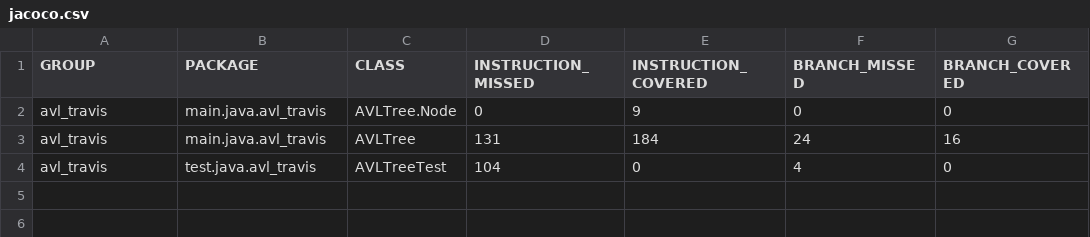
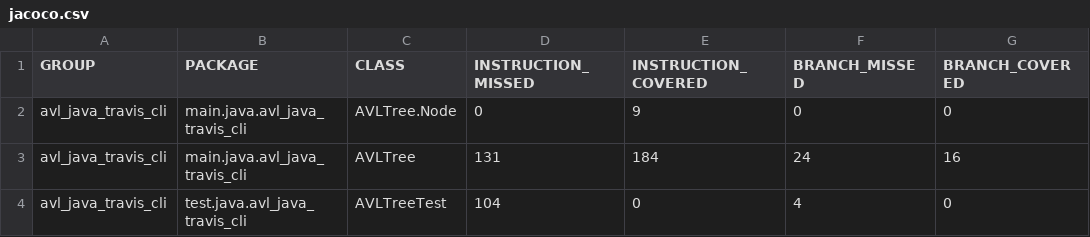
Before and after one commit to gptshubham595/avl_java_travis_cli, a CSV file: target/site/jacoco/jacoco.csv, drawn as a sheet; only a part is shown; the diff names each change by its address in the sheet, - before the commit and + after, or states it on an @@ line.

```diff
--- a/target/site/jacoco/jacoco.csv
+++ b/target/site/jacoco/jacoco.csv
-A2:A4 (GROUP): avl_travis
+A2:A4 (GROUP): avl_java_travis_cli
-B2:B3 (PACKAGE): main.java.avl_travis
+B2:B3 (PACKAGE): main.java.avl_java_travis_cli
-B4 (PACKAGE): test.java.avl_travis
+B4 (PACKAGE): test.java.avl_java_travis_cli
```
Also changed, not shown: 23 other files.
